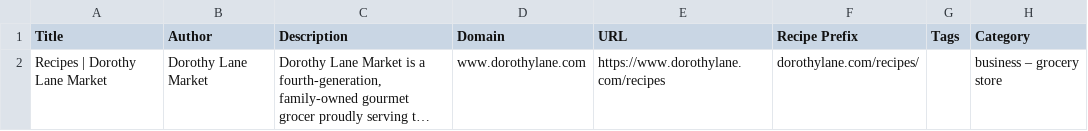
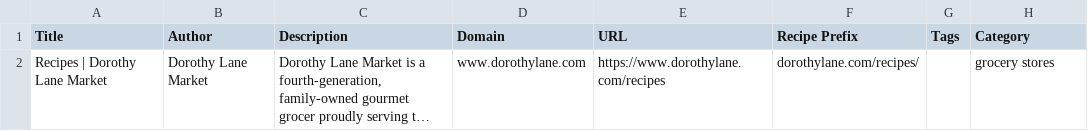
Before and after one commit to DJHotLettuce/DIRC, a CSV file: directory/grocery_stores.csv, drawn as a sheet; long unchanged cells end in …; the diff names each change by its address in the sheet, - before the commit and + after, or states it on an @@ line.

Commit message:
Update grocery_stores.csv

```diff
--- a/directory/grocery_stores.csv
+++ b/directory/grocery_stores.csv
-H2 (Category): business – grocery store
+H2 (Category): grocery stores
```
